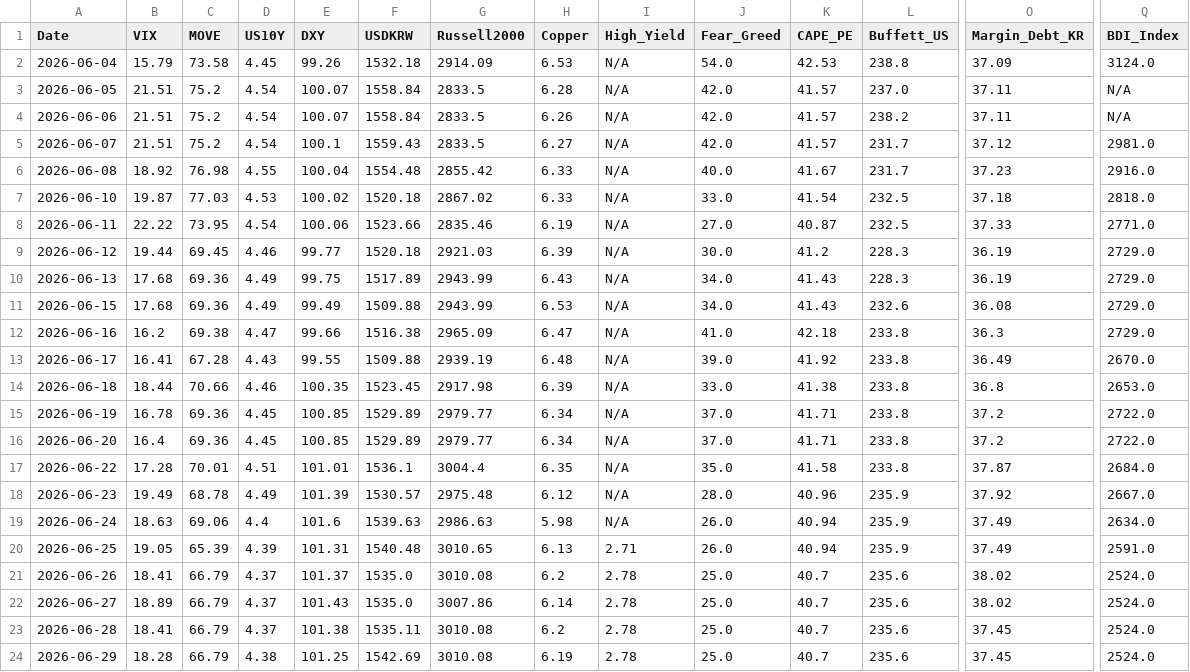
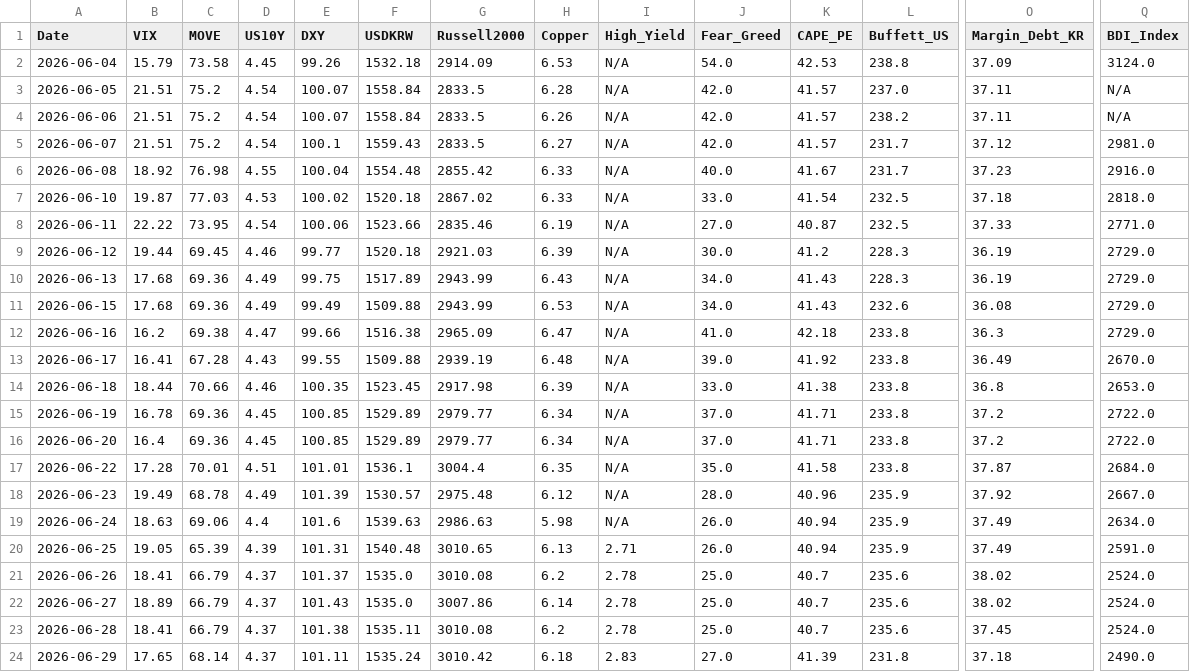
Before and after one commit to etech-symantec/stock, a CSV file: data/indicators.csv, drawn as a sheet; only a part is shown, gaps mark what is left out; the diff names each change by its address in the sheet, - before the commit and + after, or states it on an @@ line.

```diff
--- a/data/indicators.csv
+++ b/data/indicators.csv
-B24 (VIX): 18.28
+B24 (VIX): 17.65
-C24 (MOVE): 66.79
+C24 (MOVE): 68.14
-D24 (US10Y): 4.38
+D24 (US10Y): 4.37
-E24 (DXY): 101.25
+E24 (DXY): 101.11
-F24 (USDKRW): 1542.69
+F24 (USDKRW): 1535.24
-G24 (Russell2000): 3010.08
+G24 (Russell2000): 3010.42
-H24 (Copper): 6.19
+H24 (Copper): 6.18
-I24 (High_Yield): 2.78
+I24 (High_Yield): 2.83
-J24 (Fear_Greed): 25.0
+J24 (Fear_Greed): 27.0
-K24 (CAPE_PE): 40.7
+K24 (CAPE_PE): 41.39
-L24 (Buffett_US): 235.6
+L24 (Buffett_US): 231.8
-O24 (Margin_Debt_KR): 37.45
+O24 (Margin_Debt_KR): 37.18
-Q24 (BDI_Index): 2524.0
+Q24 (BDI_Index): 2490.0
```
